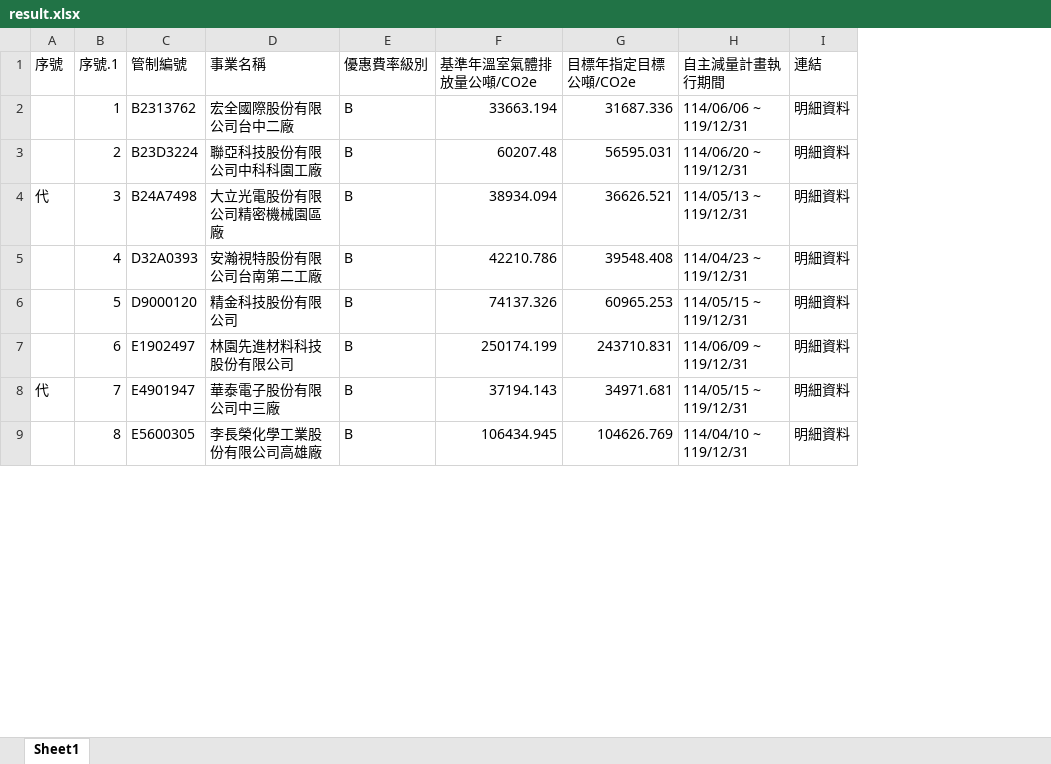
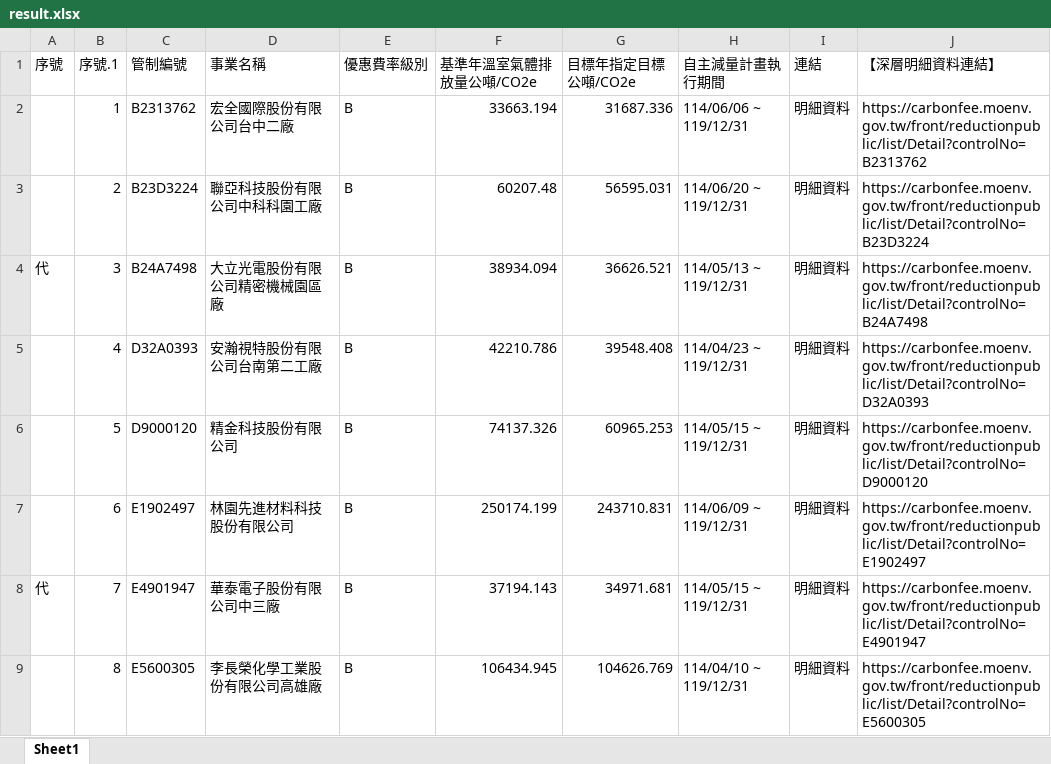
Before and after one commit to youshenglin-ui/my-web-scraper, an Excel workbook: downloads/result.xlsx, sheet Sheet1, drawn as a sheet; only a part is shown; values as stored, in another font and other column widths than the file's, no borders; the diff names each change by its address in the sheet, - before the commit and + after, or states it on an @@ line.

```diff
--- a/downloads/result.xlsx (sheet Sheet1)
+++ b/downloads/result.xlsx (sheet Sheet1)
+column J (【深層明細資料連結】), rows 2-9: https://carbonfee.moenv.gov.tw/front/reductionpublic/list/Detail?controlNo=B2313762 | https://carbonfee.moenv.gov.tw/front/reductionpublic/list/Detail?controlNo=B23D3224 | https://carbonfee.moenv.gov.tw/front/reductionpublic/list/Detail?controlNo=B24A7498 | https://carbonfee.moenv.gov.tw/front/reductionpublic/list/Detail?controlNo=D32A0393 | https://carbonfee.moenv.gov.tw/front/reductionpublic/list/Detail?controlNo=D9000120 | https://carbonfee.moenv.gov.tw/front/reductionpublic/list/Detail?controlNo=E1902497 | https://carbonfee.moenv.gov.tw/front/reductionpublic/list/Detail?controlNo=E4901947 | https://carbonfee.moenv.gov.tw/front/reductionpublic/list/Detail?controlNo=E5600305
```
Also changed, not shown: 1 other file.
